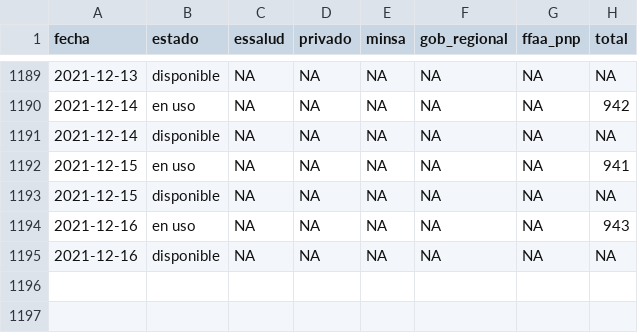
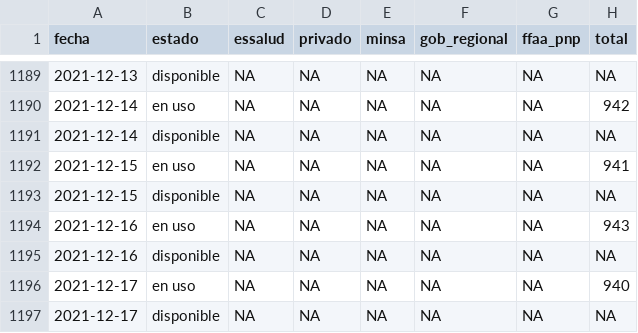
Before and after one commit to jmcastagnetto/covid-19-peru-data, a CSV file: datos/covid-19-peru-camas-uci.csv, drawn as a sheet; only a part is shown, gaps mark what is left out; the diff names each change by its address in the sheet, - before the commit and + after, or states it on an @@ line.

Commit message:
Datos del 2021-12-17, extraídos del reporte de DGE y comunicado del MINSA

```diff
--- a/datos/covid-19-peru-camas-uci.csv
+++ b/datos/covid-19-peru-camas-uci.csv
+row 1196: 2021-12-17 | en uso | NA | NA | NA | NA | NA | 940
+row 1197: 2021-12-17 | disponible | NA | NA | NA | NA | NA | NA
```
Also changed, not shown: datos/covid-19-peru-detalle-hospitalizados.csv, 10 other files.
